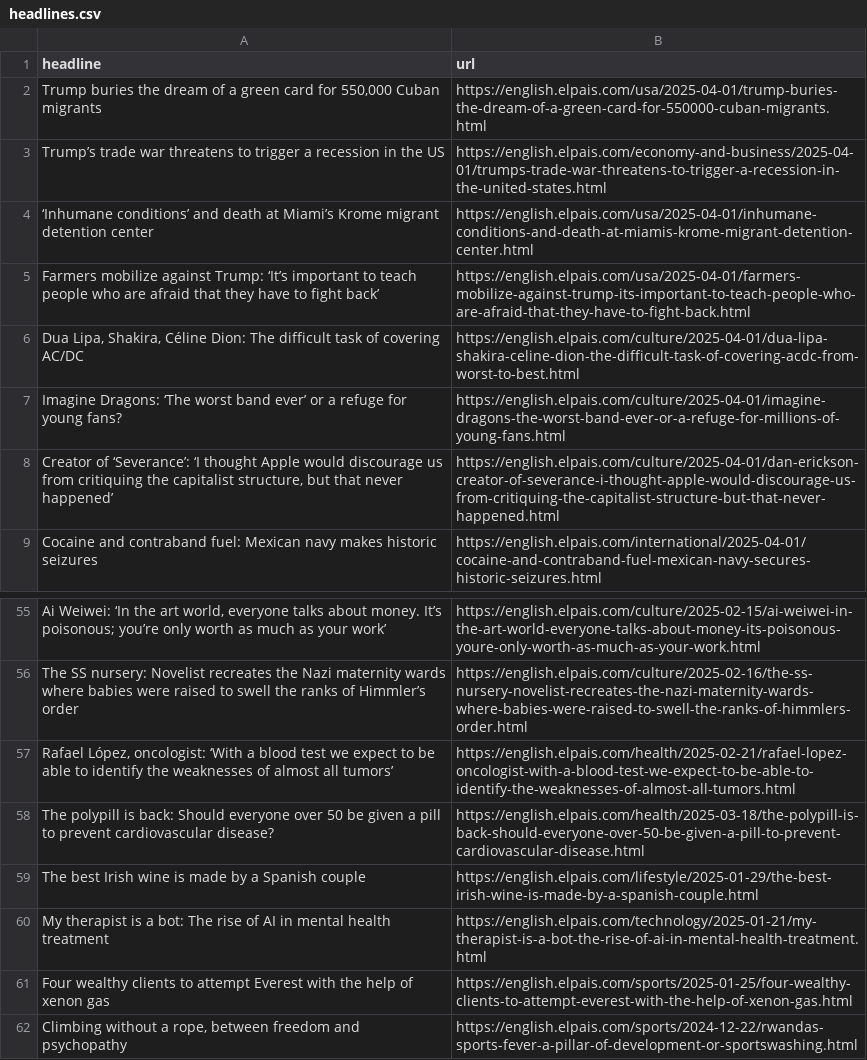
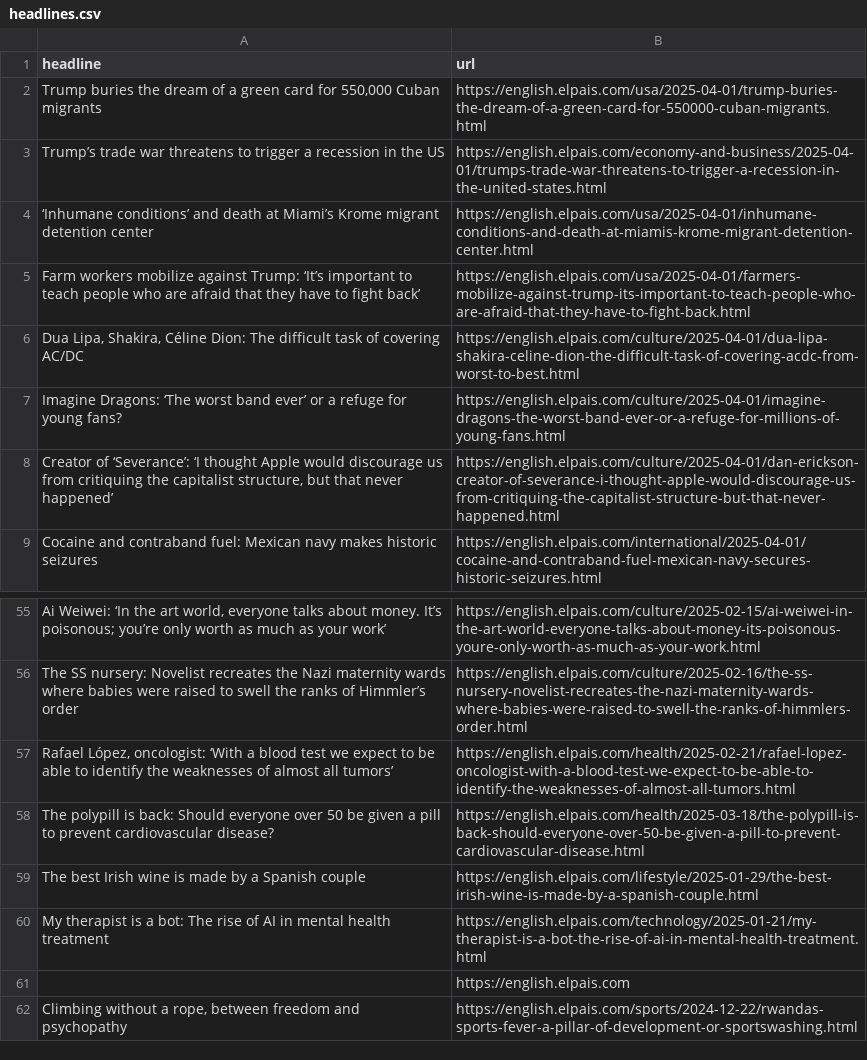
Before and after one commit to cmgsalazar/el-pais-autoscraper, a CSV file: headlines.csv, drawn as a sheet; only a part is shown, gaps mark what is left out.

```diff
--- a/headlines.csv
+++ b/headlines.csv
@@ -4,3 +4,3 @@ Trump’s trade war threatens to trigger a recession in the US,https://english.e
 ‘Inhumane conditions’ and death at Miami’s Krome migrant detention center,https://english.elpais.com/usa/2025-04-01/inhumane-conditions-and-death-at-miamis-krome-migrant-detention-center.html
-Farmers mobilize against Trump: ‘It’s important to teach people who are afraid that they have to fight back’,https://english.elpais.com/usa/2025-04-01/farmers-mobilize-against-trump-its-important-to-teach-people-who-are-afraid-that-they-have-to-fight-back.html
+Farm workers mobilize against Trump: ‘It’s important to teach people who are afraid that they have to fight back’,https://english.elpais.com/usa/2025-04-01/farmers-mobilize-against-trump-its-important-to-teach-people-who-are-afraid-that-they-have-to-fight-back.html
 "Dua Lipa, Shakira, Céline Dion: The difficult task of covering AC/DC",https://english.elpais.com/culture/2025-04-01/dua-lipa-shakira-celine-dion-the-difficult-task-of-covering-acdc-from-worst-to-best.html
@@ -60,3 +60,3 @@ The best Irish wine is made by a Spanish couple,https://english.elpais.com/lifes
 My therapist is a bot: The rise of AI in mental health treatment,https://english.elpais.com/technology/2025-01-21/my-therapist-is-a-bot-the-rise-of-ai-in-mental-health-treatment.html
-Four wealthy clients to attempt Everest with the help of xenon gas,https://english.elpais.com/sports/2025-01-25/four-wealthy-clients-to-attempt-everest-with-the-help-of-xenon-gas.html
+,https://english.elpais.com
 "Climbing without a rope, between freedom and psychopathy",https://english.elpais.com/sports/2024-12-22/rwandas-sports-fever-a-pillar-of-development-or-sportswashing.html
```
